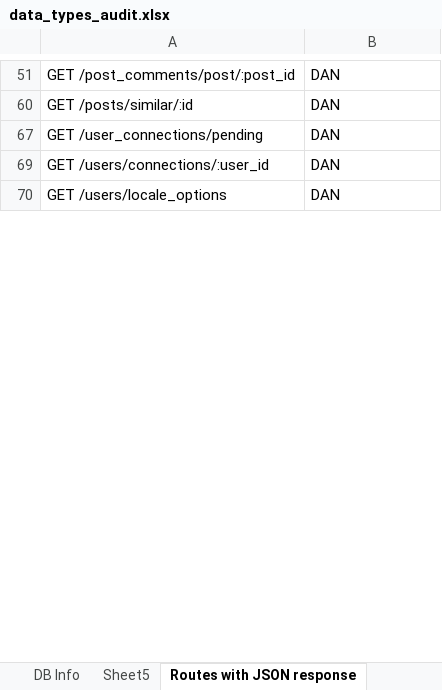
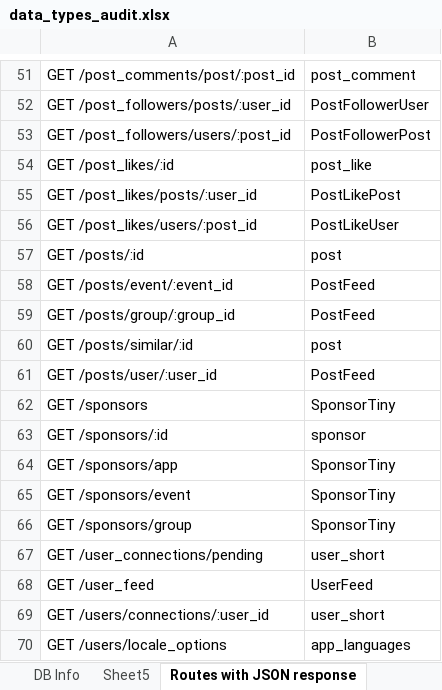
Before and after one commit to danjohnson3141/Jekyll-Test, an Excel workbook: flow_charts/data_types_audit.xlsx, sheet Routes with JSON response, drawn as a sheet; only a part is shown, gaps mark what is left out; values as stored, in another font and other column widths than the file's, no borders; the diff covers the shown part only; the diff names each change by its address in the sheet, - before the commit and + after, or states it on an @@ line.

```diff
--- a/flow_charts/data_types_audit.xlsx (sheet Routes with JSON response)
+++ b/flow_charts/data_types_audit.xlsx (sheet Routes with JSON response)
-B51: DAN
+B51: post_comment
@@ row 52 unhidden: GET /post_followers/posts/:user_id | PostFollowerUser @@
@@ row 53 unhidden: GET /post_followers/users/:post_id | PostFollowerPost @@
@@ row 54 unhidden: GET /post_likes/:id | post_like @@
@@ row 55 unhidden: GET /post_likes/posts/:user_id | PostLikePost @@
@@ row 56 unhidden: GET /post_likes/users/:post_id | PostLikeUser @@
@@ row 57 unhidden: GET /posts/:id | post @@
@@ row 58 unhidden: GET /posts/event/:event_id | PostFeed @@
@@ row 59 unhidden: GET /posts/group/:group_id | PostFeed @@
-B60: DAN
+B60: post
@@ row 61 unhidden: GET /posts/user/:user_id | PostFeed @@
@@ row 62 unhidden: GET /sponsors | SponsorTiny @@
@@ row 63 unhidden: GET /sponsors/:id | sponsor @@
@@ row 64 unhidden: GET /sponsors/app | SponsorTiny @@
@@ row 65 unhidden: GET /sponsors/event | SponsorTiny @@
@@ row 66 unhidden: GET /sponsors/group | SponsorTiny @@
-B67: DAN
+B67: user_short
@@ row 68 unhidden: GET /user_feed | UserFeed @@
-B69: DAN
+B69: user_short
-B70: DAN
+B70: app_languages
```
Also changed, not shown: 64 hidden or unhidden rows and 12 edited cells elsewhere in this sheet, 3 other files.
